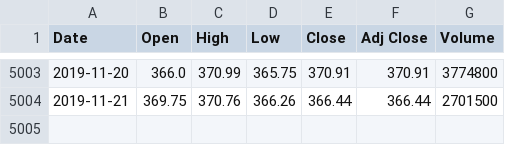
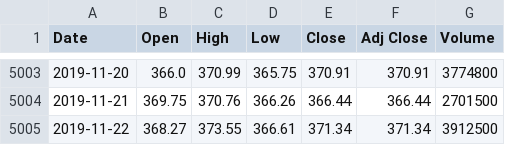
Before and after one commit to zhangweidai/setup, a CSV file: python/zen_dump/historical/BA.csv, drawn as a sheet; only a part is shown, gaps mark what is left out; the diff names each change by its address in the sheet, - before the commit and + after, or states it on an @@ line.

```diff
--- a/python/zen_dump/historical/BA.csv
+++ b/python/zen_dump/historical/BA.csv
+row 5005: 2019-11-22 | 368.27 | 373.55 | 366.61 | 371.34 | 371.34 | 3912500
```
Also changed, not shown: python/zen_dump/historical/BRO.csv, python/zen_dump/historical/SPY.csv, 9 other files.
